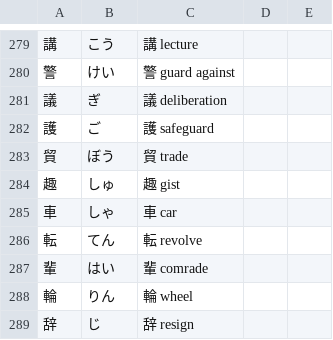
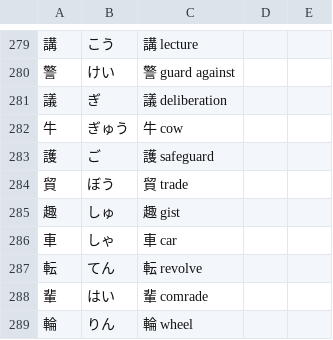
Before and after one commit to User65-87-11/kotoba_bot_random_kanji, a CSV file: kotoba_csv/out_n4_kanji_single.csv, drawn as a sheet; only a part is shown, gaps mark what is left out; the shorter side is filled out with more unchanged rows; the diff names each change by its address in the sheet, - before the commit and + after, or states it on an @@ line.

```diff
--- a/kotoba_csv/out_n4_kanji_single.csv
+++ b/kotoba_csv/out_n4_kanji_single.csv
+row 282: 牛 | ぎゅう | 牛 cow
```
Also changed, not shown: kotoba_csv/out_n4_kanji_all.csv, kotoba_csv/out_n4_meanings.csv, 1 other file.
